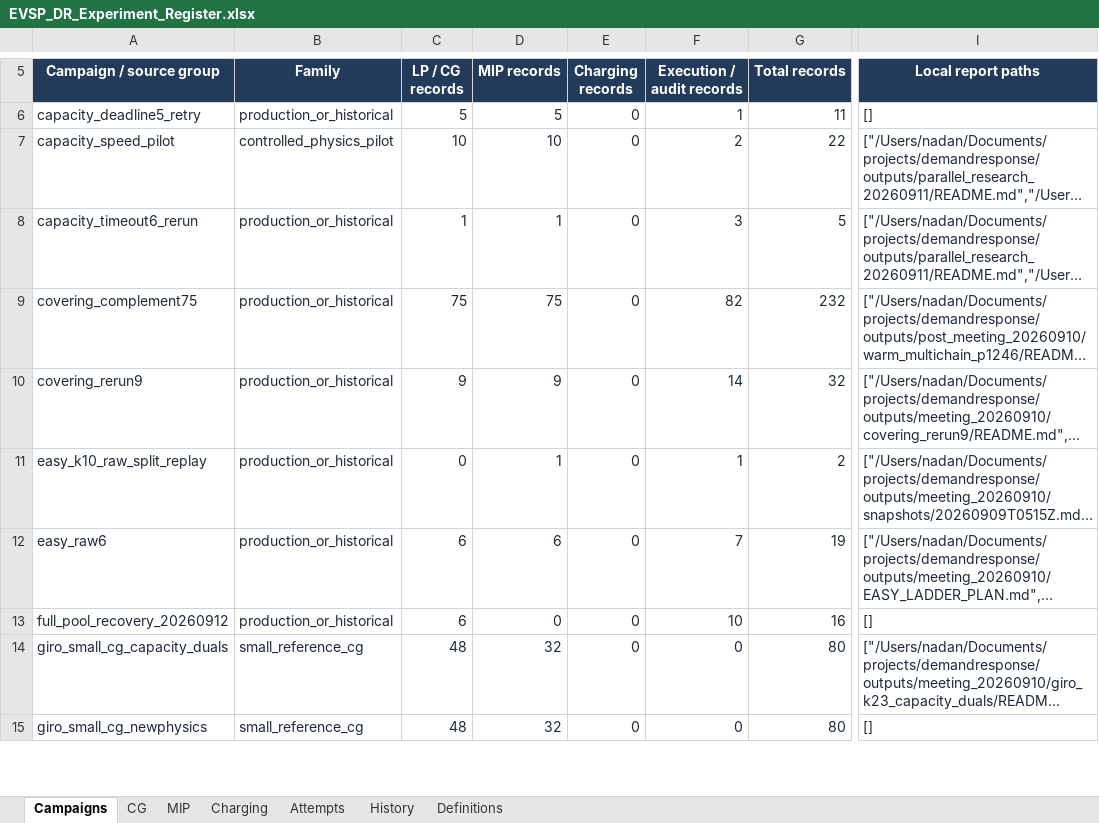
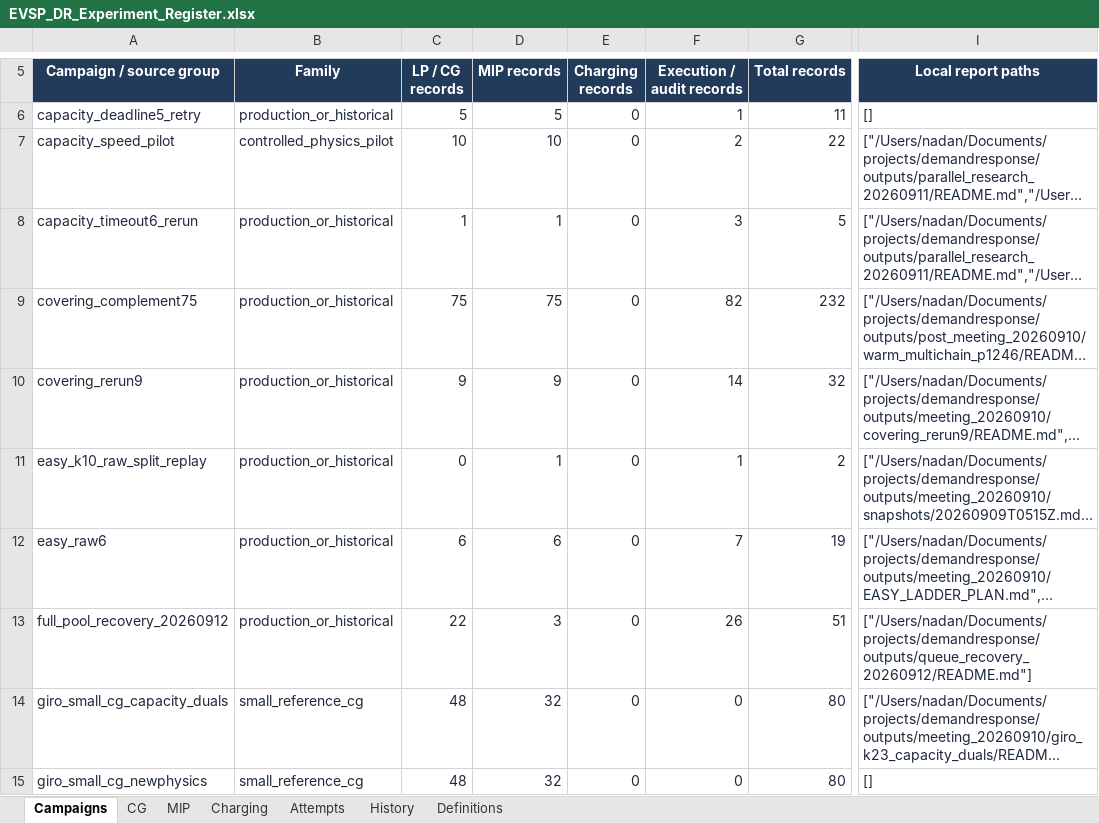
Before and after one commit to ndandnd/EVSP-DR, an Excel workbook: outputs/01a07ecc-9b77-79b3-9782-e4308a80ba07/EVSP_DR_Experiment_Register.xlsx, sheet Campaigns, drawn as a sheet; only a part is shown, gaps mark what is left out; long unchanged cells end in …; values as stored, in another font and other column widths than the file's, no borders; table styles not drawn; the diff covers the shown part only; the diff names each change by its address in the sheet, - before the commit and + after, or states it on an @@ line.

Commit message:
Record first full-pool integer recoveries and matched LP evidence

```diff
--- a/outputs/01a07ecc-9b77-79b3-9782-e4308a80ba07/EVSP_DR_Experiment_Register.xlsx (sheet Campaigns)
+++ b/outputs/01a07ecc-9b77-79b3-9782-e4308a80ba07/EVSP_DR_Experiment_Register.xlsx (sheet Campaigns)
-C13 (LP / CG records): 6
+C13 (LP / CG records): 22
-D13 (MIP records): 0
+D13 (MIP records): 3
-F13 (Execution / audit records): 10
+F13 (Execution / audit records): 26
-G13 (Total records): 16
+G13 (Total records): 51
-I13 (Local report paths): []
+I13 (Local report paths): ["/Users/nadan/Documents/projects/demandresponse/outputs/queue_recovery_20260912/README.md"]
```
Also changed, not shown: 9 edited cells elsewhere in this sheet, sheet MIP, sheet CG, sheet Attempts, sheet Charging, formulas that keep their value, 28 other files.
